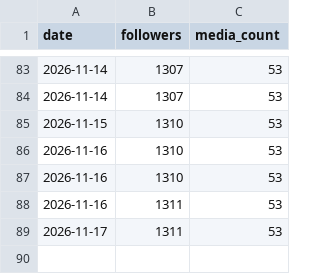
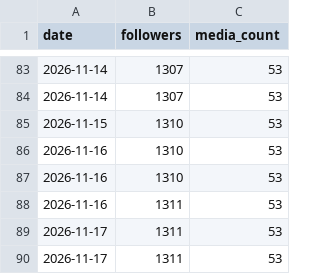
Before and after one commit to MaikZ91/the-tribe-bot, a CSV file: tribe_autopilot/data/followers.csv, drawn as a sheet; only a part is shown, gaps mark what is left out; the diff names each change by its address in the sheet, - before the commit and + after, or states it on an @@ line.

```diff
--- a/tribe_autopilot/data/followers.csv
+++ b/tribe_autopilot/data/followers.csv
+row 90: 2026-11-17 | 1311 | 53
```
Also changed, not shown: 3 other files.
